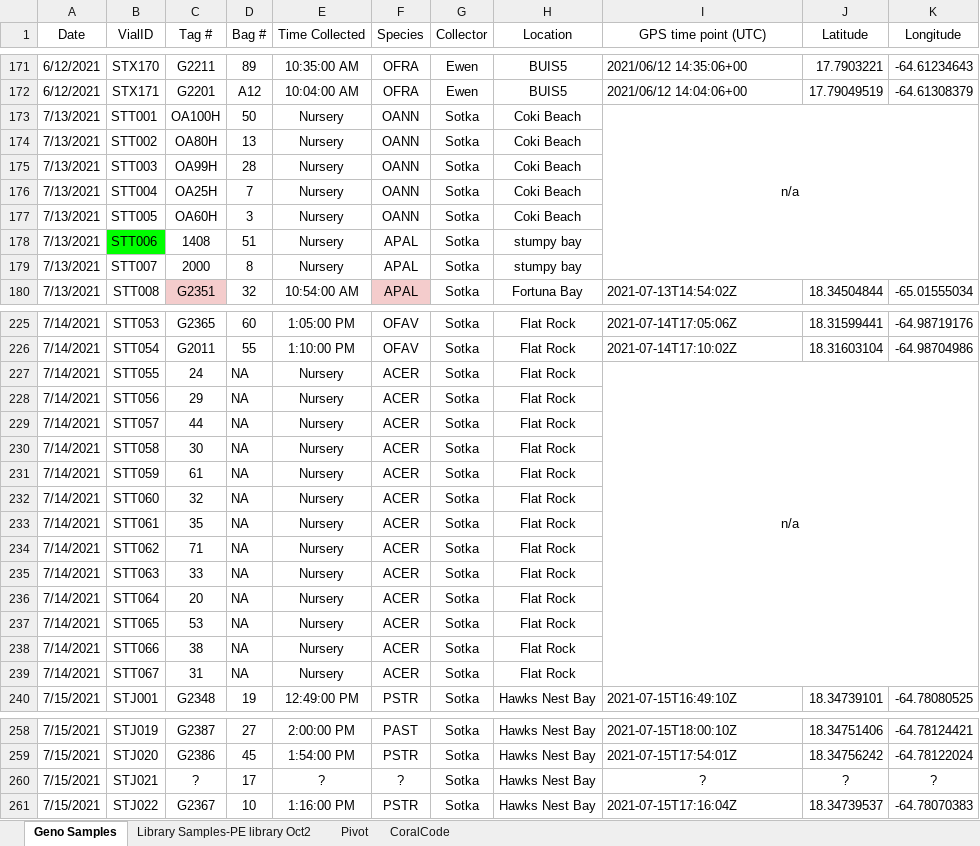
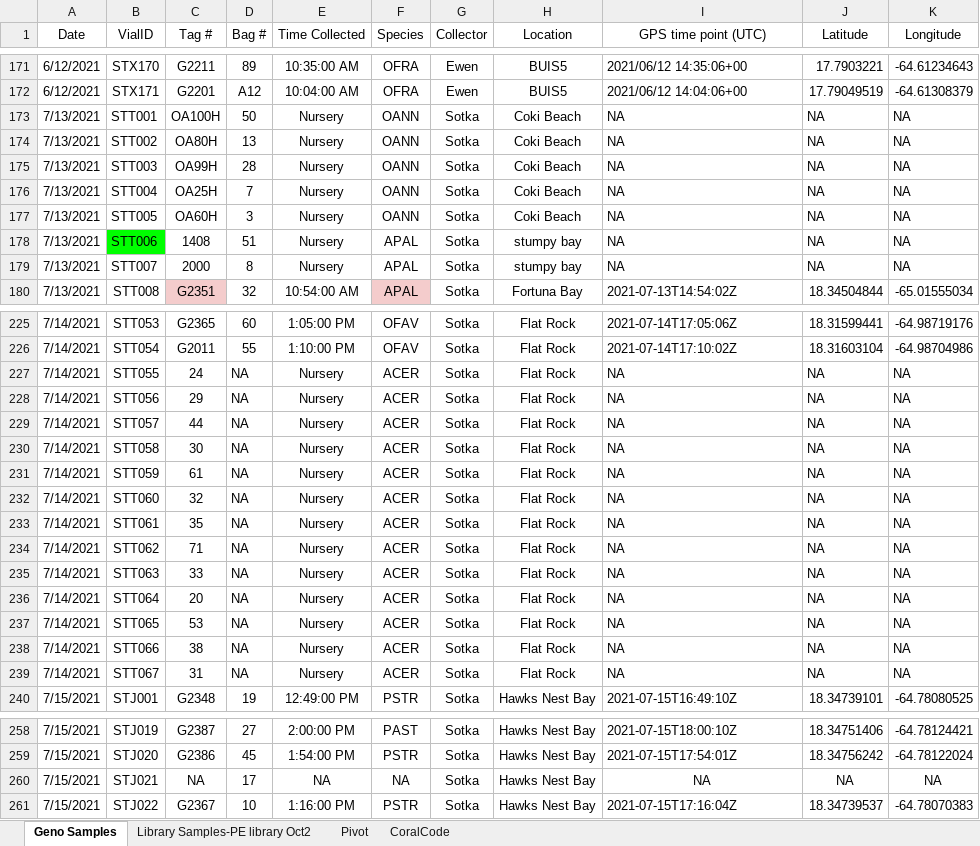
Before and after one commit to sesno/Coral-Sampling, an Excel workbook: Data/Genotype_Samples_2021.xlsx, sheet Geno Samples, drawn as a sheet; only a part is shown, gaps mark what is left out; values as stored, in another font and other column widths than the file's, no borders; the diff covers the shown part only; the diff names each change by its address in the sheet, - before the commit and + after, or states it on an @@ line.

```diff
--- a/Data/Genotype_Samples_2021.xlsx (sheet Geno Samples)
+++ b/Data/Genotype_Samples_2021.xlsx (sheet Geno Samples)
-I173 (GPS time point (UTC)): n/a
+I173 (GPS time point (UTC)): NA
-I173 alignment: center
+I173 alignment: left
-I173:K179 merged
-J173:J179 (Latitude): (empty)
+J173:J179 (Latitude): NA
-K173:K179 (Longitude): (empty)
+K173:K179 (Longitude): NA
-I174:I179 (GPS time point (UTC)): (empty)
+I174:I179 (GPS time point (UTC)): NA
-I227 (GPS time point (UTC)): n/a
+I227 (GPS time point (UTC)): NA
-I227 alignment: center
+I227 alignment: left
-I227:K239 merged
-J227:J239 (Latitude): (empty)
+J227:J239 (Latitude): NA
-K227:K239 (Longitude): (empty)
+K227:K239 (Longitude): NA
-I228:I239 (GPS time point (UTC)): (empty)
+I228:I239 (GPS time point (UTC)): NA
-C260 (Tag #): ?
+C260 (Tag #): NA
-E260 (Time Collected): ?
+E260 (Time Collected): NA
-F260 (Species): ?
+F260 (Species): NA
-I260 (GPS time point (UTC)): ?
+I260 (GPS time point (UTC)): NA
-J260 (Latitude): ?
+J260 (Latitude): NA
-K260 (Longitude): ?
+K260 (Longitude): NA
```
Also changed, not shown: 40 edited cells, cell formats and merged cells elsewhere in this sheet, Data/Genotype_Samples_2022.xlsx, 16 other files.
